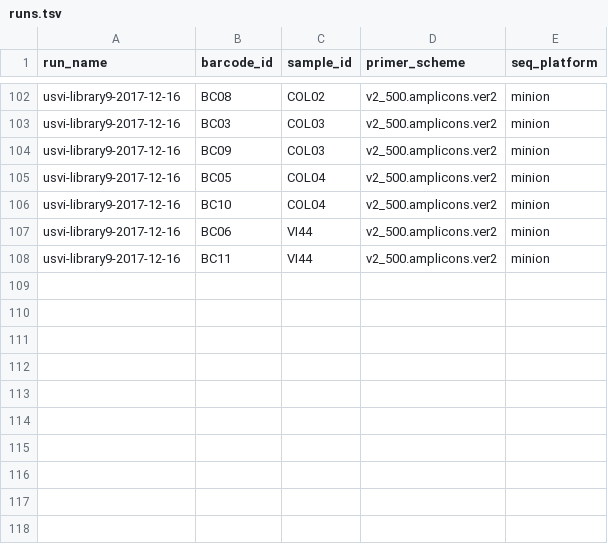
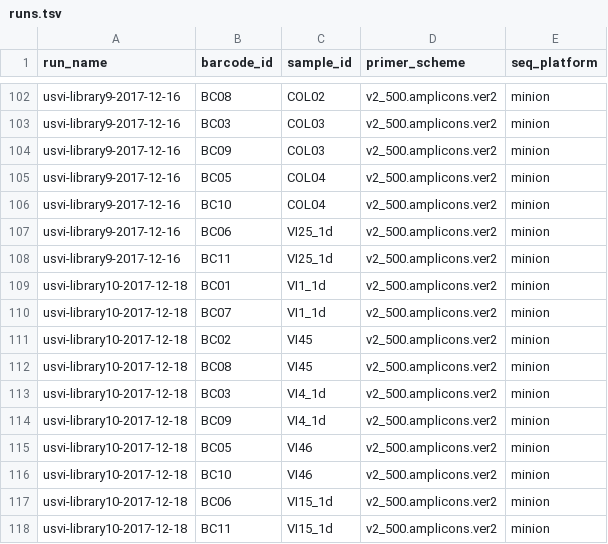
Before and after one commit to blab/zika-seq, a TSV file: samples/runs.tsv, drawn as a sheet; only a part is shown, gaps mark what is left out.

Commit message:
update runs and samples with library10

```diff
--- a/samples/runs.tsv
+++ b/samples/runs.tsv
@@ -106,3 +106,13 @@ usvi-library9-2017-12-16	BC05	COL04	v2_500.amplicons.ver2	minion
 usvi-library9-2017-12-16	BC10	COL04	v2_500.amplicons.ver2	minion
-usvi-library9-2017-12-16	BC06	VI44	v2_500.amplicons.ver2	minion
-usvi-library9-2017-12-16	BC11	VI44	v2_500.amplicons.ver2	minion
+usvi-library9-2017-12-16	BC06	VI25_1d	v2_500.amplicons.ver2	minion
+usvi-library9-2017-12-16	BC11	VI25_1d	v2_500.amplicons.ver2	minion
+usvi-library10-2017-12-18	BC01	VI1_1d	v2_500.amplicons.ver2	minion
+usvi-library10-2017-12-18	BC07	VI1_1d	v2_500.amplicons.ver2	minion
+usvi-library10-2017-12-18	BC02	VI45	v2_500.amplicons.ver2	minion
+usvi-library10-2017-12-18	BC08	VI45	v2_500.amplicons.ver2	minion
+usvi-library10-2017-12-18	BC03	VI4_1d	v2_500.amplicons.ver2	minion
+usvi-library10-2017-12-18	BC09	VI4_1d	v2_500.amplicons.ver2	minion
+usvi-library10-2017-12-18	BC05	VI46	v2_500.amplicons.ver2	minion
+usvi-library10-2017-12-18	BC10	VI46	v2_500.amplicons.ver2	minion
+usvi-library10-2017-12-18	BC06	VI15_1d	v2_500.amplicons.ver2	minion
+usvi-library10-2017-12-18	BC11	VI15_1d	v2_500.amplicons.ver2	minion
```
Also changed, not shown: samples/samples.tsv.
